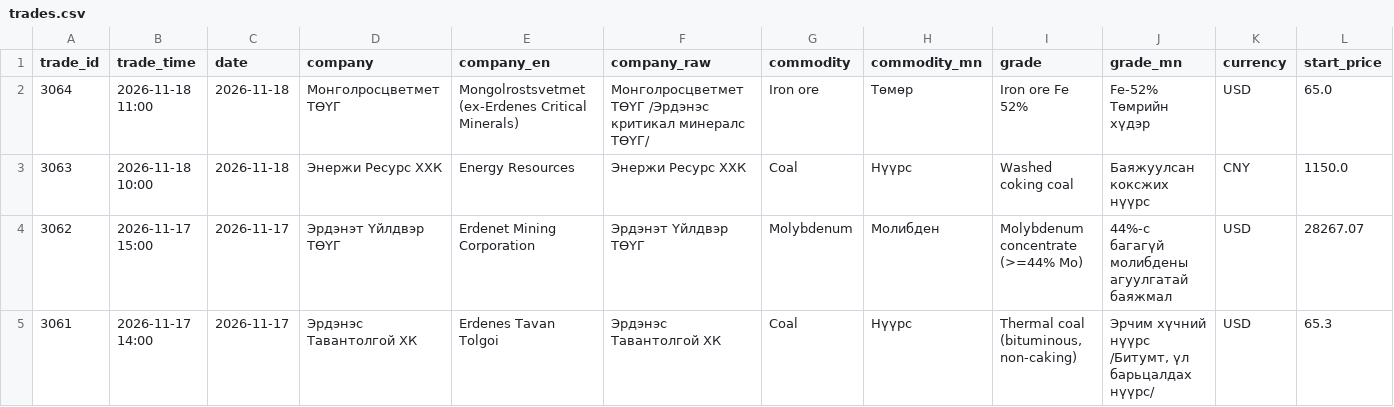
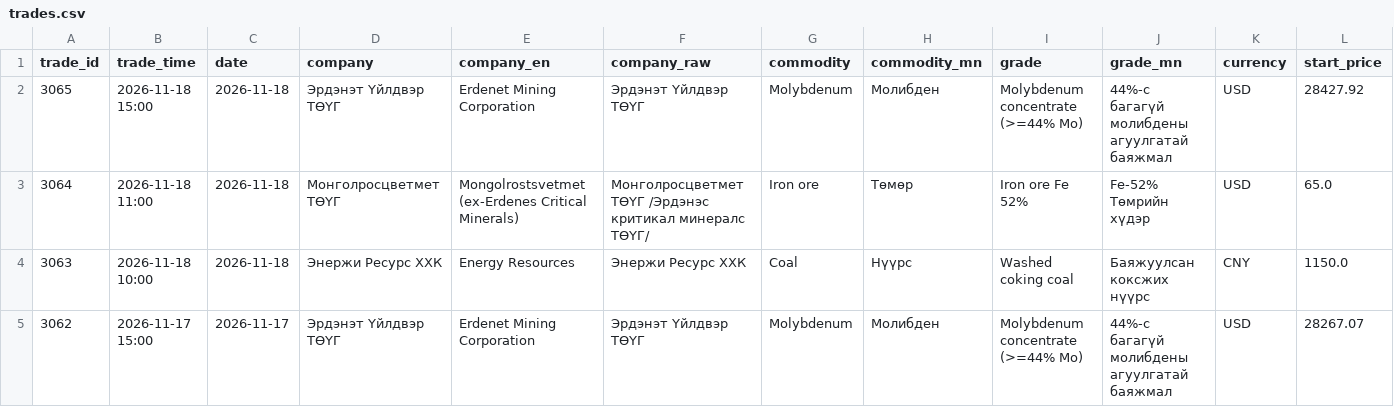
Before and after one commit to puje22/comex2026, a CSV file: data/trades.csv, drawn as a sheet; only a part is shown; the shorter side is filled out with more unchanged rows; rows hold the shown columns only; the diff names each change by its address in the sheet, - before the commit and + after, or states it on an @@ line.

Commit message:
data: update 2026-11-18 08:42 UTC

```diff
--- a/data/trades.csv
+++ b/data/trades.csv
+row 2: 3065 | 2026-11-18 15:00 | 2026-11-18 | Эрдэнэт Үйлдвэр ТӨҮГ | Erdenet Mining Corporation | Эрдэнэт Үйлдвэр ТӨҮГ | Molybdenum | Молибден | Molybdenum concentrate (>=44% Mo) | 44%-c багагүй молибдены агуулгатай баяжмал | USD | 28427.92
```
Also changed, not shown: 1 other file.
